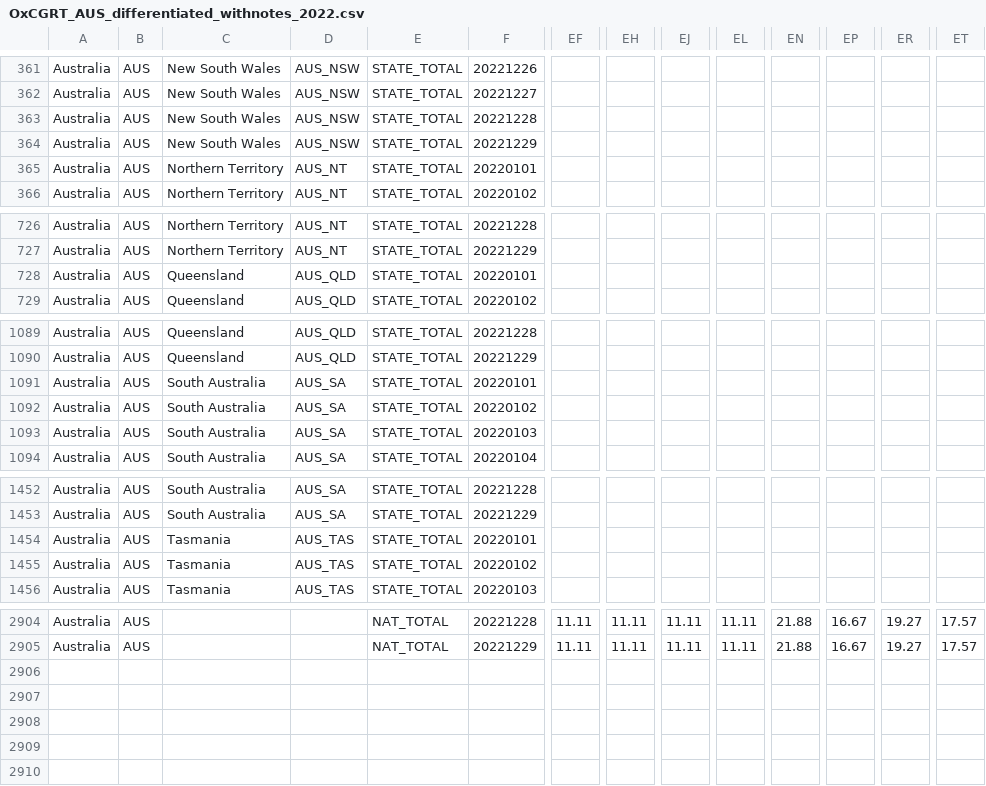
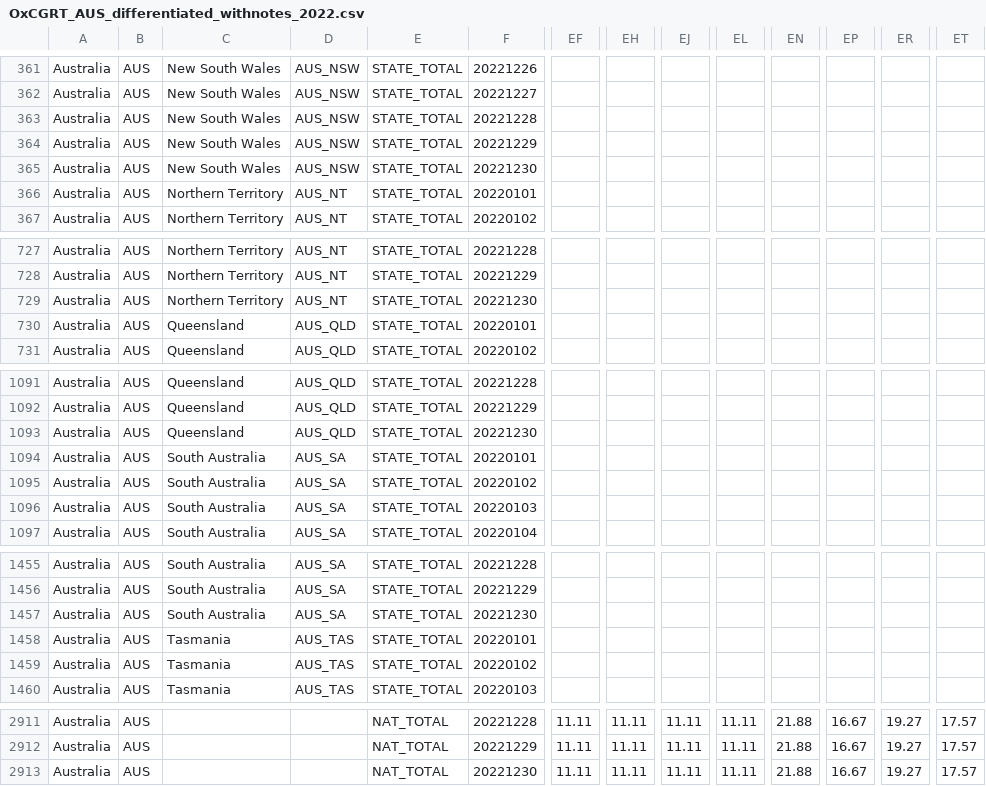
Before and after one commit to QiuXiangyu-Ben/covid-policy-tracker, a CSV file: data/Australia/OxCGRT_AUS_differentiated_withnotes_2022.csv, drawn as a sheet; only a part is shown, gaps mark what is left out; rows hold the shown columns only; the diff covers the shown part only; the diff names each change by its address in the sheet, - before the commit and + after, or states it on an @@ line.

```diff
--- a/data/Australia/OxCGRT_AUS_differentiated_withnotes_2022.csv
+++ b/data/Australia/OxCGRT_AUS_differentiated_withnotes_2022.csv
+row 365: Australia | AUS | New South Wales | AUS_NSW | STATE_TOTAL | 20221230
+row 729: Australia | AUS | Northern Territory | AUS_NT | STATE_TOTAL | 20221230
+row 1093: Australia | AUS | Queensland | AUS_QLD | STATE_TOTAL | 20221230
+row 1457: Australia | AUS | South Australia | AUS_SA | STATE_TOTAL | 20221230
+row 2913: Australia | AUS |  |  | NAT_TOTAL | 20221230 | 11.11 | 11.11 | 11.11 | 11.11 | 21.88 | 16.67 | 19.27 | 17.57
```
Also changed, not shown: 3 added rows elsewhere in this file, data/United Kingdom/OxCGRT_GBR_differentiated_withnotes_2022.csv, 13 other files.
